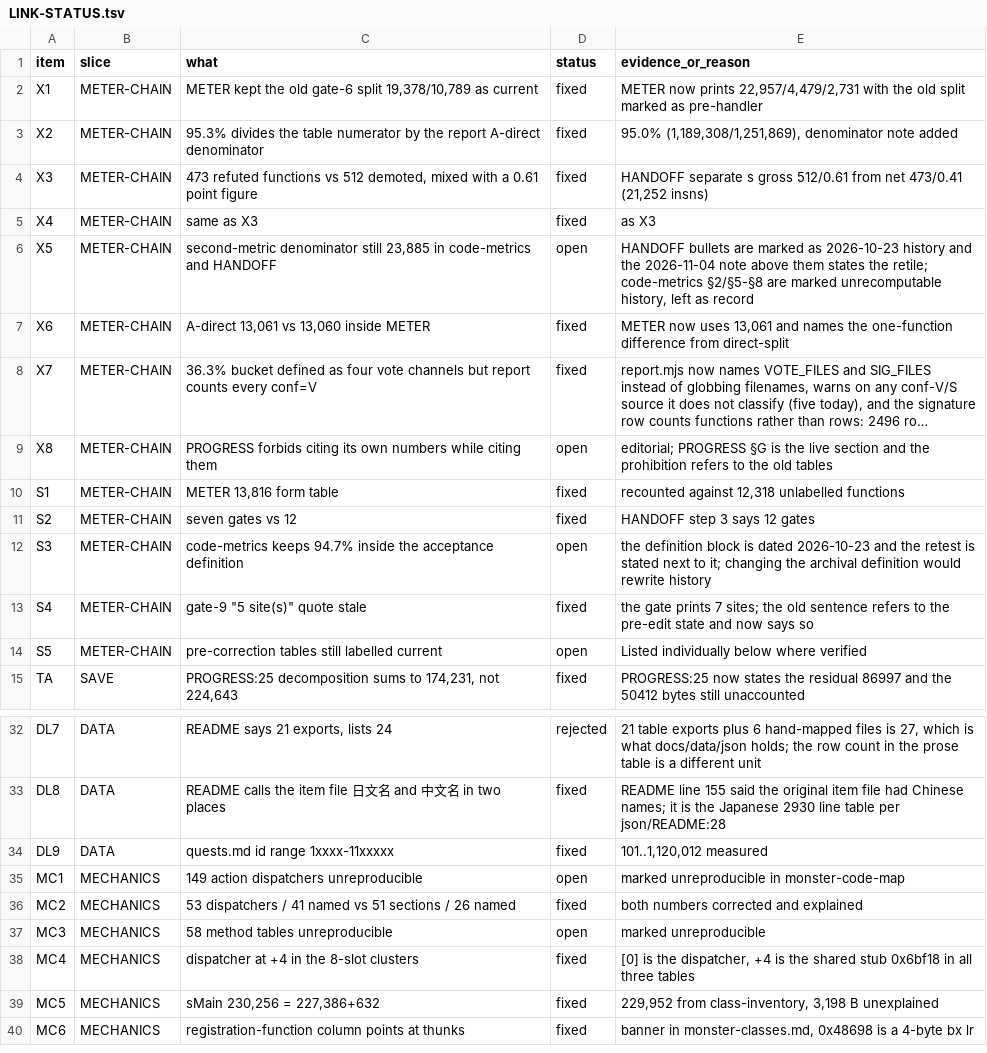
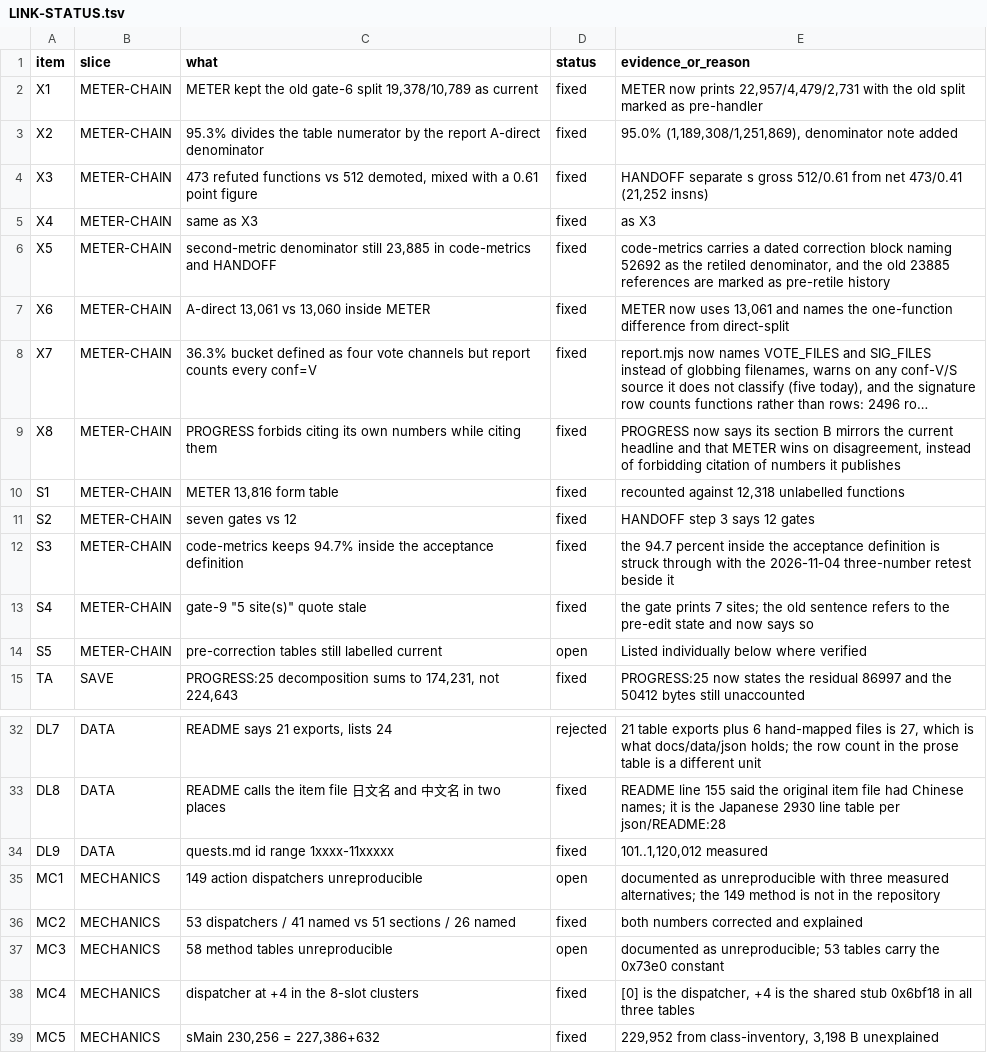
Before and after one commit to Twelve-eight/MHGU, a TSV file: docs/analysis/audit/LINK-STATUS.tsv, drawn as a sheet; only a part is shown, gaps mark what is left out; the shorter side is filled out with more unchanged rows; long unchanged cells end in …; the diff names each change by its address in the sheet, - before the commit and + after, or states it on an @@ line.

Commit message:
Cleared three stale-definition items and recorded two measurements. The acceptance definition in code-metrics still quoted 94.7 percent and a 23885 function denominator as if current; both are struck through with the retested three numbers and the retiled 52692, and the part of the definition that is still binding says so. PROGRESS used to forbid citing numbers it publishes in its own section B; it now says that section is a copy and METER wins. Measured the reader count for the 0x73e0 field: 638 occurrences inside 489 functions against the 477 the table claims, a 2.5 percent gap left open rather than papered over

```diff
--- a/docs/analysis/audit/LINK-STATUS.tsv
+++ b/docs/analysis/audit/LINK-STATUS.tsv
-D6 (status): open
+D6 (status): fixed
-E6 (evidence_or_reason): HANDOFF bullets are marked as 2026-10-23 history and the 2026-11-04 note above them states the retile; code-metrics §2/§5-§8 are marked unrecomputable history, left as record
+E6 (evidence_or_reason): code-metrics carries a dated correction block naming 52692 as the retiled denominator, and the old 23885 references are marked as pre-retile history
-D9 (status): open
+D9 (status): fixed
-E9 (evidence_or_reason): editorial; PROGRESS §G is the live section and the prohibition refers to the old tables
+E9 (evidence_or_reason): PROGRESS now says its section B mirrors the current headline and that METER wins on disagreement, instead of forbidding citation of numbers it publishes
-D12 (status): open
+D12 (status): fixed
-E12 (evidence_or_reason): the definition block is dated 2026-10-23 and the retest is stated next to it; changing the archival definition would rewrite history
+E12 (evidence_or_reason): the 94.7 percent inside the acceptance definition is struck through with the 2026-11-04 three-number retest beside it
-E35 (evidence_or_reason): marked unreproducible in monster-code-map
+E35 (evidence_or_reason): documented as unreproducible with three measured alternatives; the 149 method is not in the repository
-E37 (evidence_or_reason): marked unreproducible
+E37 (evidence_or_reason): documented as unreproducible; 53 tables carry the 0x73e0 constant
```
Also changed, not shown: 3 other files.
